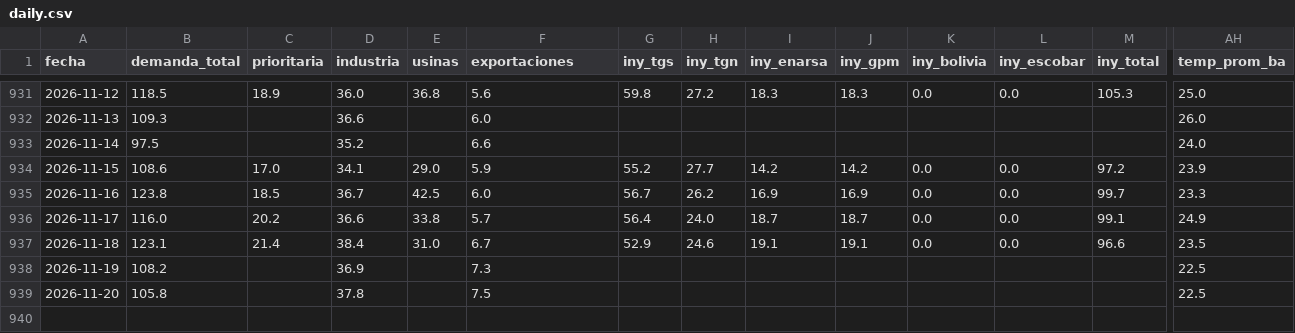
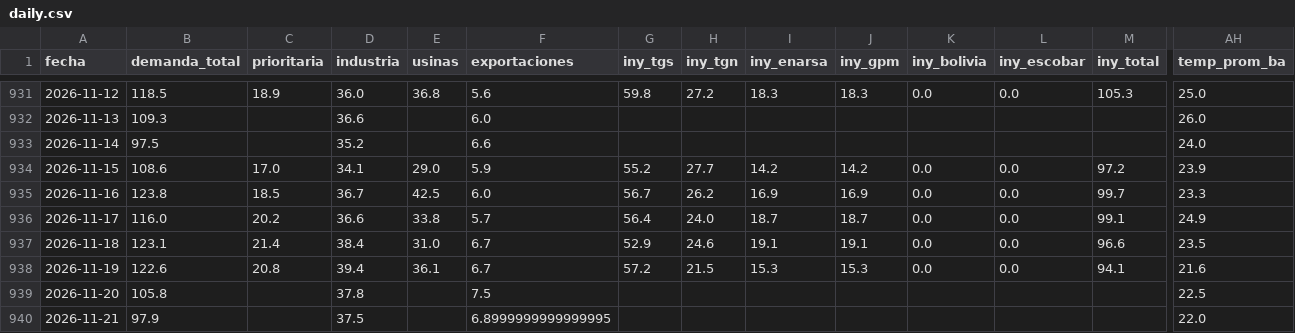
Before and after one commit to mpodeley/estado-red-gas, a CSV file: public/data/daily.csv, drawn as a sheet; only a part is shown, gaps mark what is left out; rows hold the shown columns only; the diff covers the shown part only; the diff names each change by its address in the sheet, - before the commit and + after, or states it on an @@ line.

```diff
--- a/public/data/daily.csv
+++ b/public/data/daily.csv
-B938 (demanda_total): 108.2
+B938 (demanda_total): 122.6
-C938 (prioritaria): (empty)
+C938 (prioritaria): 20.8
-D938 (industria): 36.9
+D938 (industria): 39.4
-E938 (usinas): (empty)
+E938 (usinas): 36.1
-F938 (exportaciones): 7.3
+F938 (exportaciones): 6.7
-G938 (iny_tgs): (empty)
+G938 (iny_tgs): 57.2
-H938 (iny_tgn): (empty)
+H938 (iny_tgn): 21.5
-I938 (iny_enarsa): (empty)
+I938 (iny_enarsa): 15.3
-J938 (iny_gpm): (empty)
+J938 (iny_gpm): 15.3
-K938 (iny_bolivia): (empty)
+K938 (iny_bolivia): 0.0
-L938 (iny_escobar): (empty)
+L938 (iny_escobar): 0.0
-M938 (iny_total): (empty)
+M938 (iny_total): 94.1
-AH938 (temp_prom_ba): 22.5
+AH938 (temp_prom_ba): 21.6
+row 940: 2026-11-21 | 97.9 |  | 37.5 |  | 6.8999999999999995 |  |  |  |  |  |  |  | 22.0
```
Also changed, not shown: 6 edited cells elsewhere in this file, public/data/carga_datos.csv, public/data/comments.csv, 24 other files.
